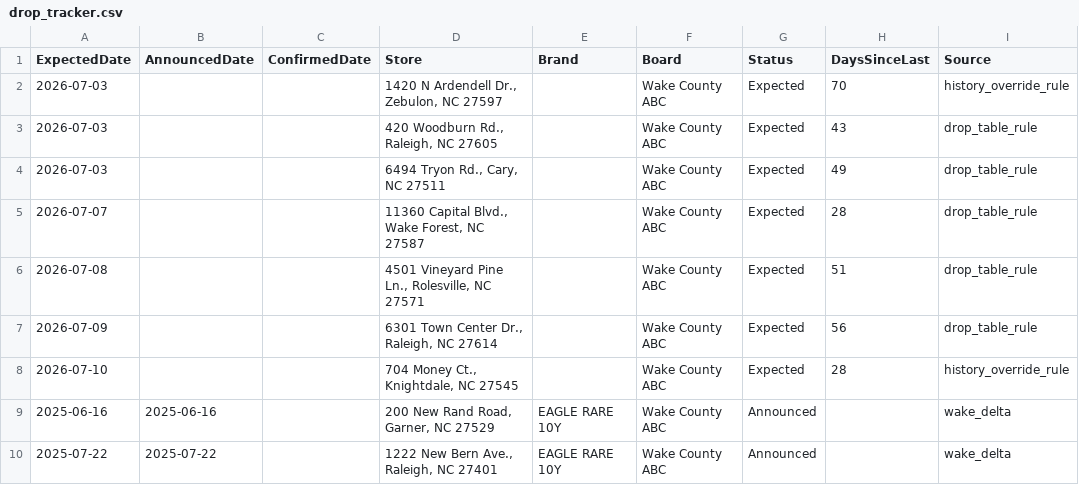
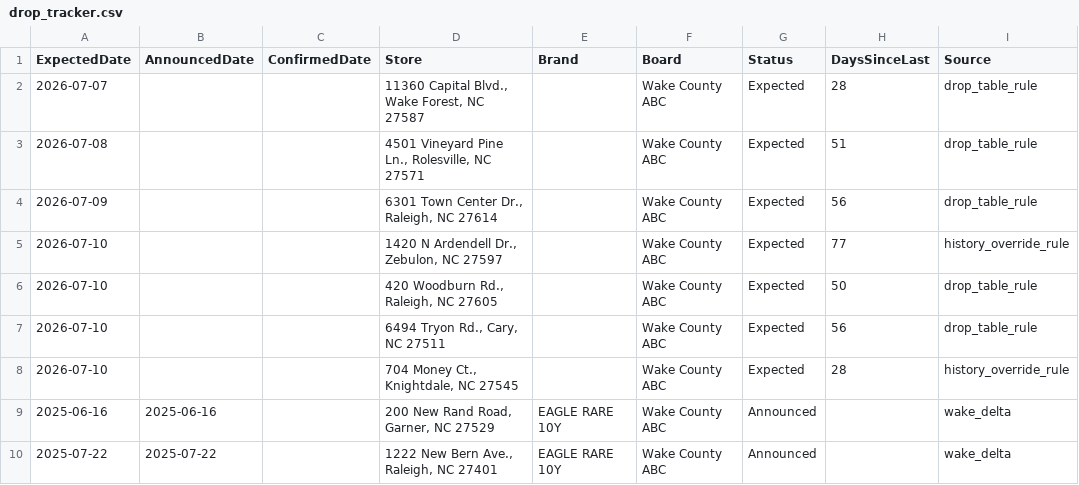
Before and after one commit to bourbonhunter/bourbon-pourcast-frontend, a CSV file: drop_tracker.csv, drawn as a sheet; only a part is shown.

```diff
--- a/drop_tracker.csv
+++ b/drop_tracker.csv
@@ -1,5 +1,2 @@
 ExpectedDate,AnnouncedDate,ConfirmedDate,Store,Brand,Board,Status,DaysSinceLast,Source
-2026-07-03,,,"1420 N Ardendell Dr., Zebulon, NC 27597",,Wake County ABC,Expected,70,history_override_rule
-2026-07-03,,,"420 Woodburn Rd., Raleigh, NC 27605",,Wake County ABC,Expected,43,drop_table_rule
-2026-07-03,,,"6494 Tryon Rd., Cary, NC 27511",,Wake County ABC,Expected,49,drop_table_rule
 2026-07-07,,,"11360 Capital Blvd., Wake Forest, NC 27587",,Wake County ABC,Expected,28,drop_table_rule
@@ -7,2 +4,5 @@ ExpectedDate,AnnouncedDate,ConfirmedDate,Store,Brand,Board,Status,DaysSinceLast,
 2026-07-09,,,"6301 Town Center Dr., Raleigh, NC 27614",,Wake County ABC,Expected,56,drop_table_rule
+2026-07-10,,,"1420 N Ardendell Dr., Zebulon, NC 27597",,Wake County ABC,Expected,77,history_override_rule
+2026-07-10,,,"420 Woodburn Rd., Raleigh, NC 27605",,Wake County ABC,Expected,50,drop_table_rule
+2026-07-10,,,"6494 Tryon Rd., Cary, NC 27511",,Wake County ABC,Expected,56,drop_table_rule
 2026-07-10,,,"704 Money Ct., Knightdale, NC 27545",,Wake County ABC,Expected,28,history_override_rule
```
Also changed, not shown: 3 other files.
